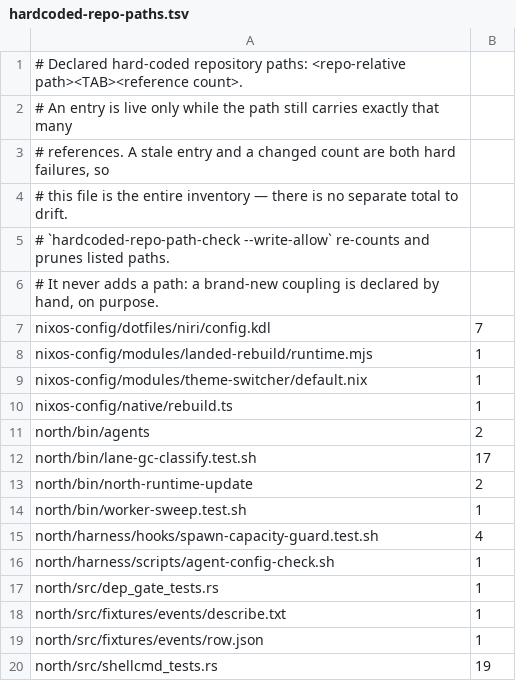
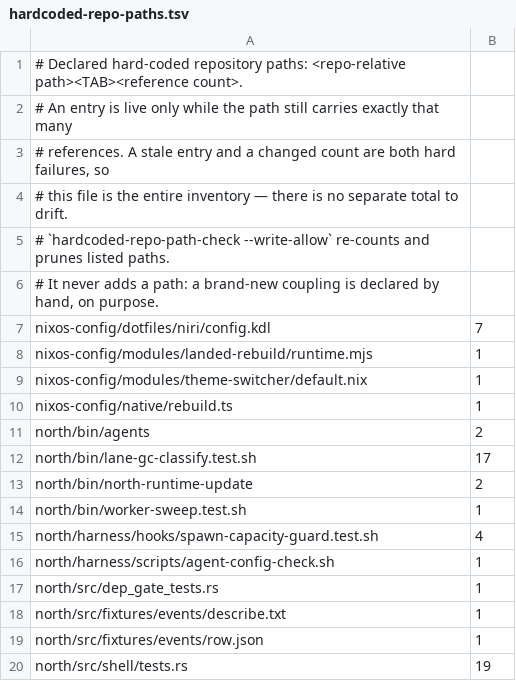
Before and after one commit to tompassarelli/firn, a TSV file: config/hardcoded-repo-paths.tsv, drawn as a sheet.

```diff
--- a/config/hardcoded-repo-paths.tsv
+++ b/config/hardcoded-repo-paths.tsv
@@ -19,2 +19,2 @@ north/src/fixtures/events/describe.txt	1
 north/src/fixtures/events/row.json	1
-north/src/shellcmd_tests.rs	19
+north/src/shell/tests.rs	19
```
Also changed, not shown: 3 other files.
